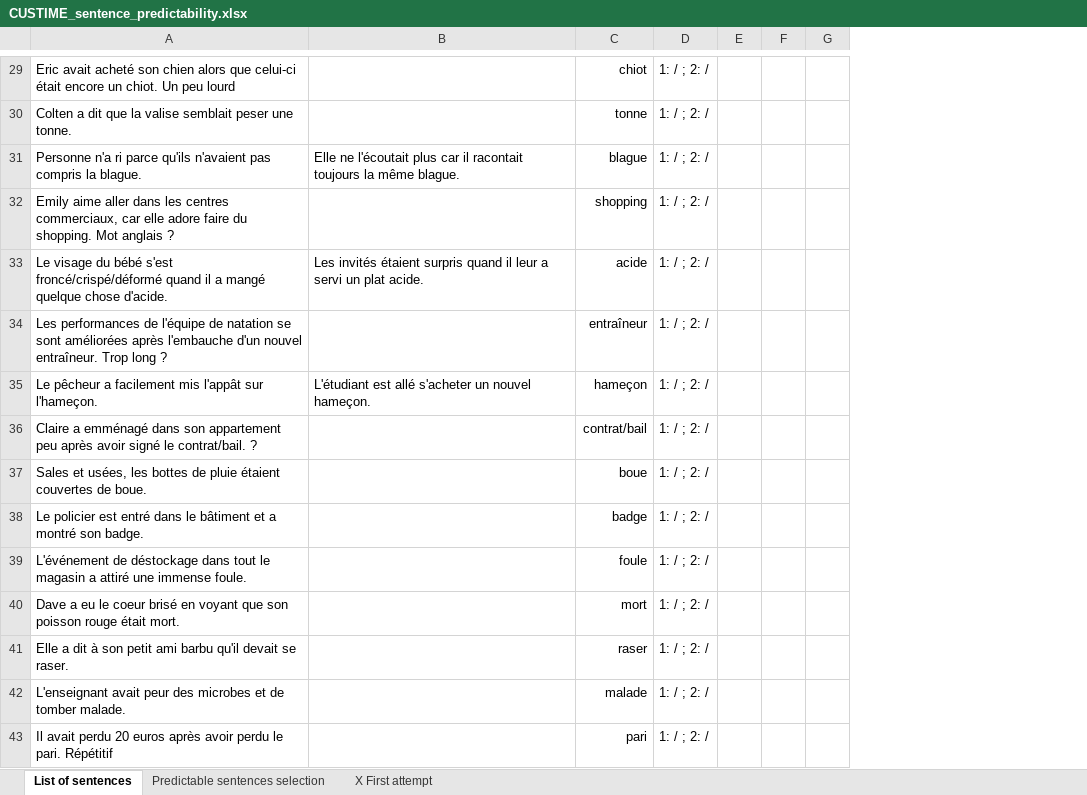
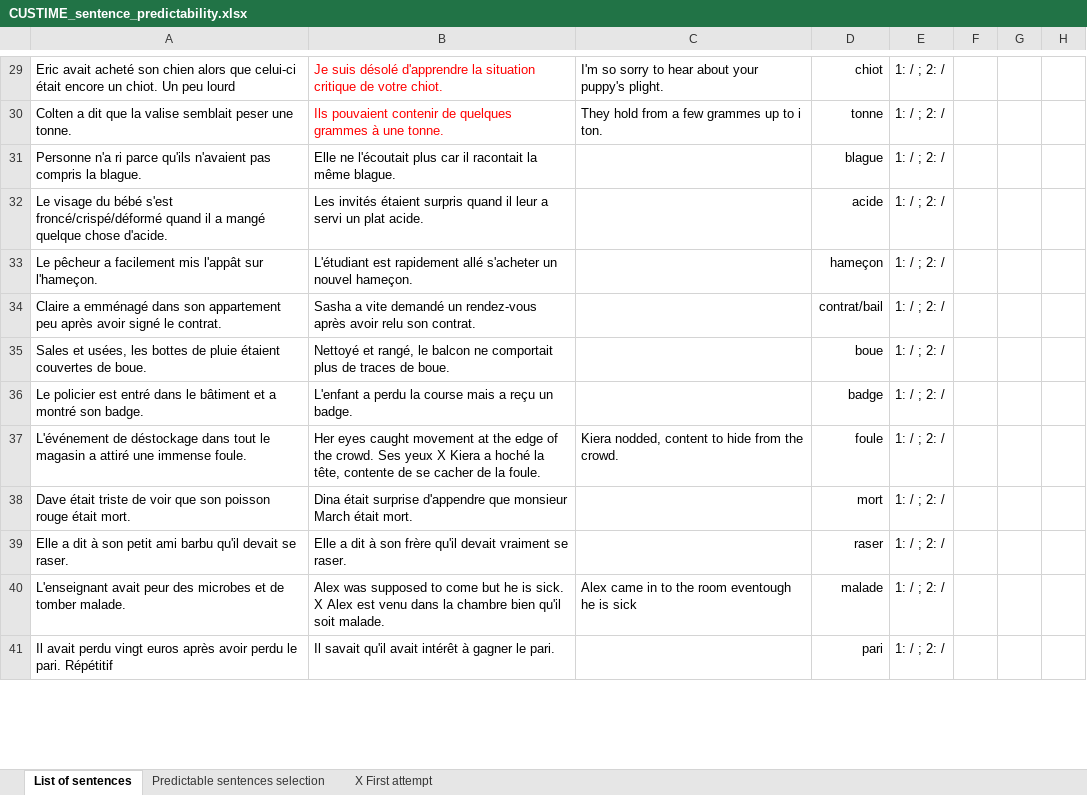
Before and after one commit to chrplr/LPC_2022, an Excel workbook: CUSTIME_sentence_predictability.xlsx, sheet List of sentences, drawn as a sheet; only a part is shown, gaps mark what is left out; values as stored, in another font and other column widths than the file's, no borders; removed rows and columns are numbered as before the commit, all else as after; the diff covers the shown part only; the diff names each change by its address in the sheet, - before the commit and + after, or states it on an @@ line.

```diff
--- a/CUSTIME_sentence_predictability.xlsx (sheet List of sentences)
+++ b/CUSTIME_sentence_predictability.xlsx (sheet List of sentences)
+column C, rows 29-40: I'm so sorry to hear about your puppy's plight. | They hold from a few grammes up to i ton. |  |  |  |  |  |  | Kiera nodded, content to hide from the crowd. |  |  | Alex came in to the room eventough he is sick
-B29: (empty)
+B29: Je suis désolé d'apprendre la situation critique de votre chiot.
-B30: (empty)
+B30: Ils pouvaient contenir de quelques grammes à une tonne.
-B31: …il racontait toujours la même…
+B31: …il racontait la même…
-row 32: Emily aime aller dans les centres commerciaux, car elle adore faire du shopping. Mot anglais ? |  | shopping | 1: / ; 2: /
-row 34: Les performances de l'équipe de natation se sont améliorées après l'embauche d'un nouvel entraîneur. Trop long ? |  | entraîneur | 1: / ; 2: /
-B33: L'étudiant est allé s'acheter…
+B33: L'étudiant est rapidement allé s'acheter…
-A34: …signé le contrat/bail. ?
+A34: …signé le contrat.
-B34: (empty)
+B34: Sasha a vite demandé un rendez-vous après avoir relu son contrat.
-B35: (empty)
+B35: Nettoyé et rangé, le balcon ne comportait plus de traces de boue.
-B36: (empty)
+B36: L'enfant a perdu la course mais a reçu un badge.
-B37: (empty)
+B37: Her eyes caught movement at the edge of the crowd. Ses yeux X Kiera a hoché la tête, contente de se cacher de la foule.
-A38: Dave a eu le coeur brisé en voyant que son…
+A38: Dave était triste de voir que son…
-B38: (empty)
+B38: Dina était surprise d'appendre que monsieur March était mort.
-B39: (empty)
+B39: Elle a dit à son frère qu'il devait vraiment se raser.
-B40: (empty)
+B40: Alex was supposed to come but he is sick. X Alex est venu dans la chambre bien qu'il soit malade.
-A41: …avait perdu 20 euros après…
+A41: …avait perdu vingt euros après…
-B41: (empty)
+B41: Il savait qu'il avait intérêt à gagner le pari.
```
Also changed, not shown: 1 added row, 1 removed row and 40 edited cells elsewhere in this sheet, sheet Predictable sentences selection, sheet X First attempt, 6 other files.
